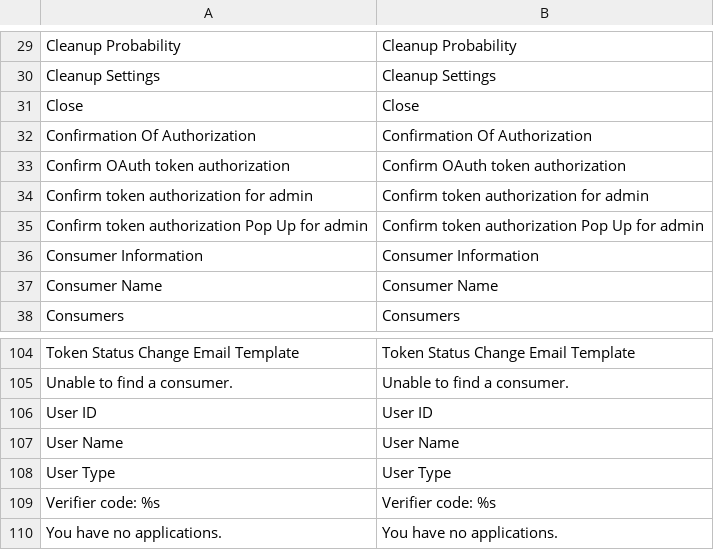
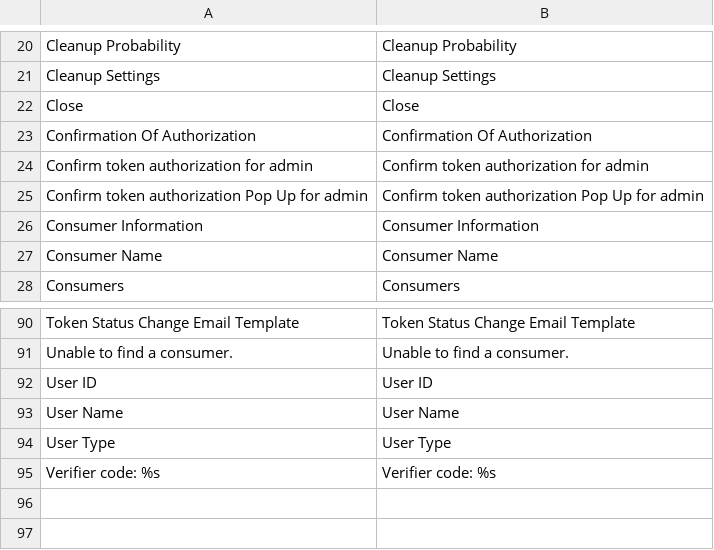
Before and after one commit to MahoCommerce/maho, a CSV file: app/locale/en_US/Mage_Oauth.csv, drawn as a sheet; only a part is shown, gaps mark what is left out; the diff covers the shown part only; the diff names each change by its address in the sheet, - before the commit and + after, or states it on an @@ line.

```diff
--- a/app/locale/en_US/Mage_Oauth.csv
+++ b/app/locale/en_US/Mage_Oauth.csv
-row 33: Confirm OAuth token authorization | Confirm OAuth token authorization
-row 110: You have no applications. | You have no applications.
```
Also changed, not shown: 13 removed rows elsewhere in this file.
